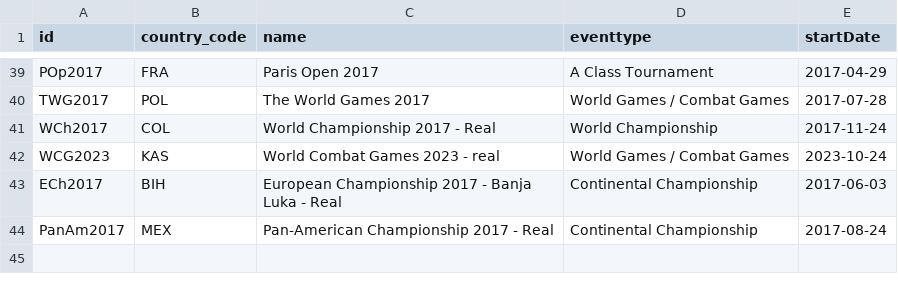
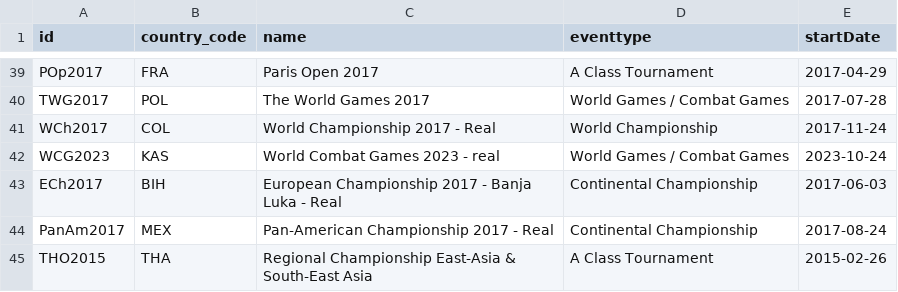
Before and after one commit to ClaudiaBehnke86/JJIFstatistics, a CSV file: Events.csv, drawn as a sheet; only a part is shown, gaps mark what is left out; the diff names each change by its address in the sheet, - before the commit and + after, or states it on an @@ line.

Commit message:
Thailand Open 2015 added

```diff
--- a/Events.csv
+++ b/Events.csv
+row 45: THO2015 | THA | Regional Championship East-Asia & South-East Asia | A Class Tournament | 2015-02-26
```
